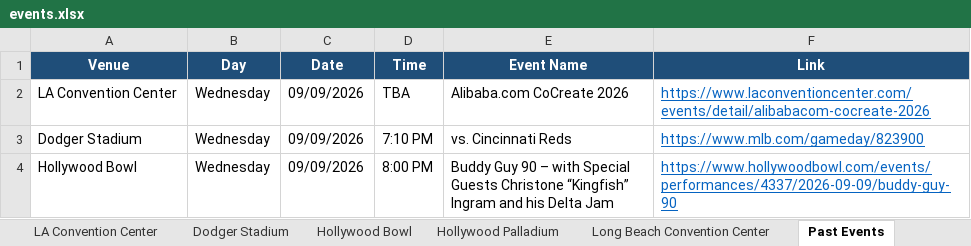
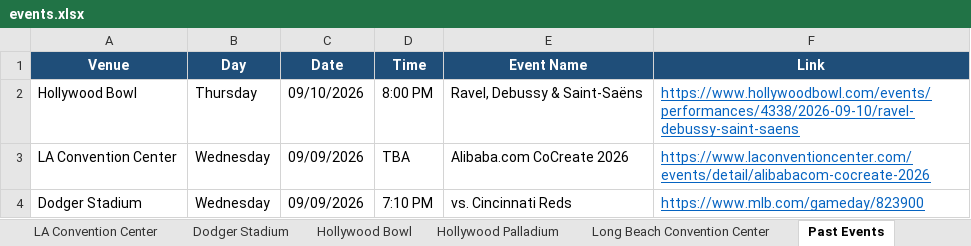
Before and after one commit to hannahlee-vzw/southern_california_events, an Excel workbook: docs/events.xlsx, sheet Past Events, drawn as a sheet; only a part is shown; the shorter side is filled out with more unchanged rows; values as stored, in another font and other column widths than the file's, no borders; the diff names each change by its address in the sheet, - before the commit and + after, or states it on an @@ line.

```diff
--- a/docs/events.xlsx (sheet Past Events)
+++ b/docs/events.xlsx (sheet Past Events)
+row 2: Hollywood Bowl | Thursday | 09/10/2026 | 8:00 PM | Ravel, Debussy & Saint-Saëns | https://www.hollywoodbowl.com/events/performances/4338/2026-09-10/ravel-debussy-saint-saens
```
Also changed, not shown: sheet Hollywood Bowl, sheet LA Convention Center, sheet Crypto.com Arena, 3 other files.
